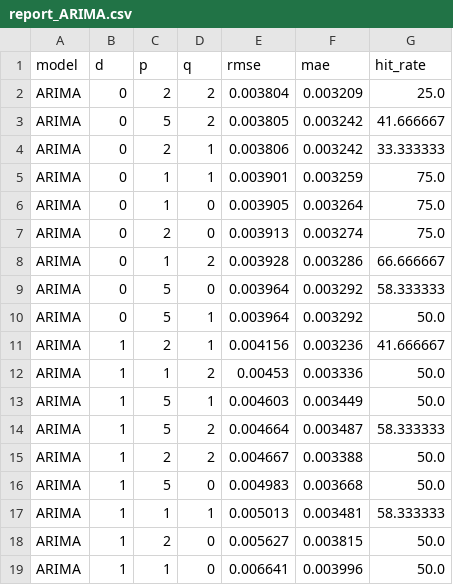
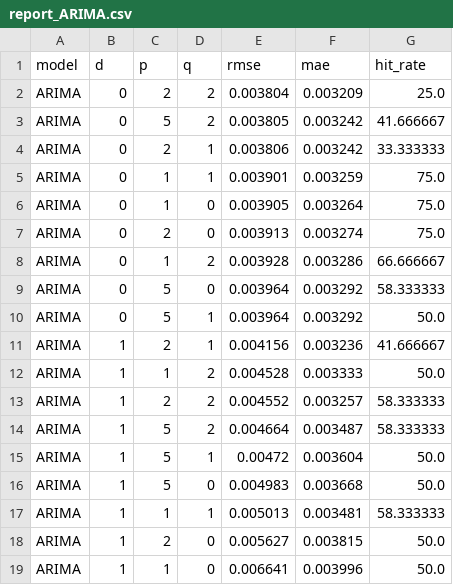
Before and after one commit to Julk-ui/Mark-II, a CSV file: outputs/backtest/report_ARIMA.csv, drawn as a sheet.

```diff
--- a/outputs/backtest/report_ARIMA.csv
+++ b/outputs/backtest/report_ARIMA.csv
@@ -11,6 +11,6 @@ ARIMA,0,5,1,0.003964,0.003292,50.0
 ARIMA,1,2,1,0.004156,0.003236,41.666667
-ARIMA,1,1,2,0.00453,0.003336,50.0
-ARIMA,1,5,1,0.004603,0.003449,50.0
+ARIMA,1,1,2,0.004528,0.003333,50.0
+ARIMA,1,2,2,0.004552,0.003257,58.333333
 ARIMA,1,5,2,0.004664,0.003487,58.333333
-ARIMA,1,2,2,0.004667,0.003388,50.0
+ARIMA,1,5,1,0.00472,0.003604,50.0
 ARIMA,1,5,0,0.004983,0.003668,50.0
```
Also changed, not shown: outputs/backtest/report_PROPHET.csv, outputs/backtest/summary_best_runs.csv, 7 other files.
